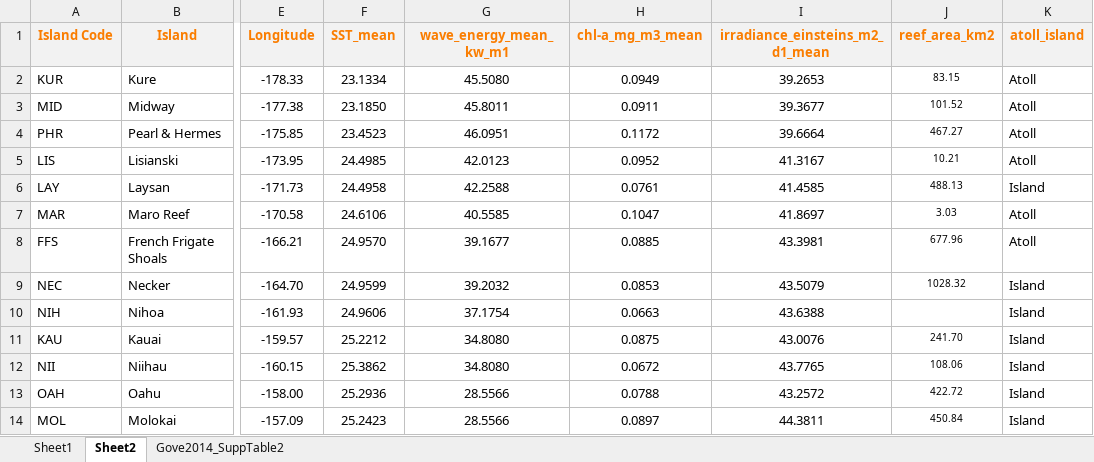
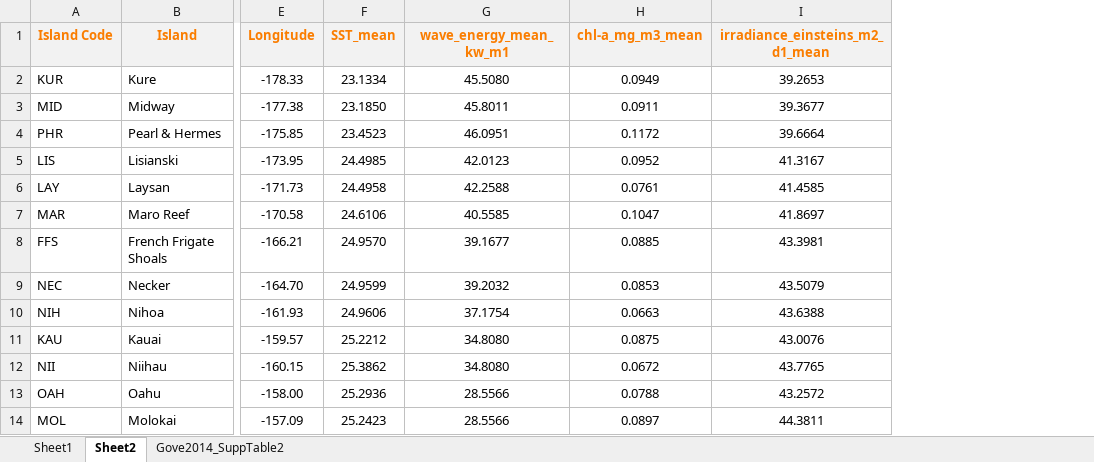
Before and after one commit to jpwrobinson/PelagicReefs, an Excel workbook: data/crep_oceanographic/Gove2013_pone.0061974.s005.xlsx, sheet Sheet2, drawn as a sheet; only a part is shown, gaps mark what is left out; values as stored, in another font and other column widths than the file's, no borders; the diff names each change by its address in the sheet, - before the commit and + after, or states it on an @@ line.

Commit message:
testing ime crep model

```diff
--- a/data/crep_oceanographic/Gove2013_pone.0061974.s005.xlsx (sheet Sheet2)
+++ b/data/crep_oceanographic/Gove2013_pone.0061974.s005.xlsx (sheet Sheet2)
-column J (reef_area_km2), rows 2-14: 83.15 | 101.52 | 467.27 | 10.21 | 488.13 | 3.03 | 677.96 | 1028.32 |  | 241.70 | 108.06 | 422.72 | 450.84
-column K (atoll_island), rows 2-14: Atoll | Atoll | Atoll | Atoll | Island | Atoll | Atoll | Island | Island | Island | Island | Island | Island
```
Also changed, not shown: sheet Gove2014_SuppTable2, 13 other files.
